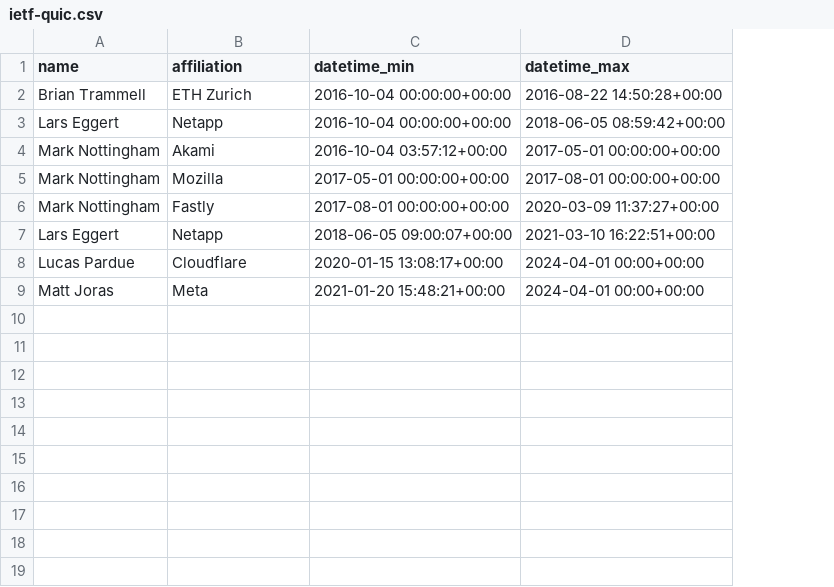
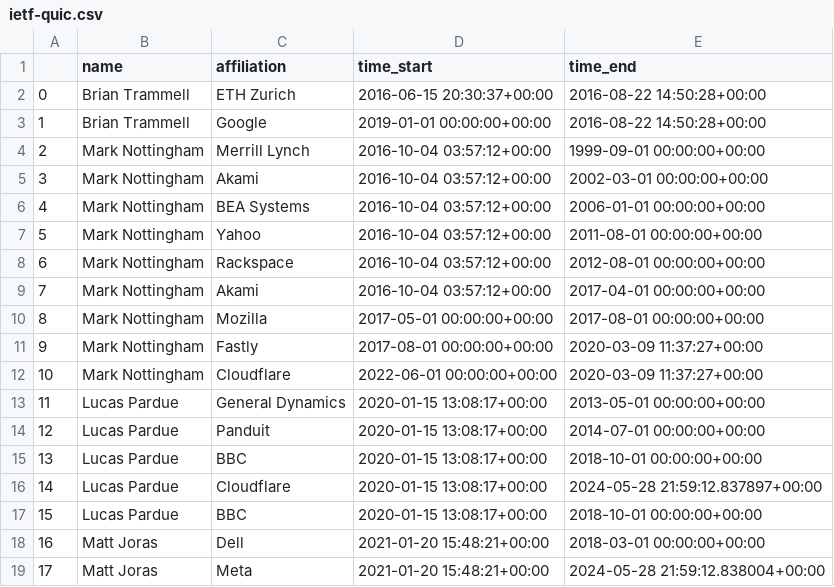
Before and after one commit to u451f/almanac.article19.org, a CSV file: assets/data/leadership/ietf-quic.csv, drawn as a sheet; removed rows and columns are numbered as before the commit, all else as after; the diff names each change by its address in the sheet, - before the commit and + after, or states it on an @@ line.

Commit message:
new leadership files iwth A19 affiliations

```diff
--- a/assets/data/leadership/ietf-quic.csv
+++ b/assets/data/leadership/ietf-quic.csv
+column A, row 2: 0; rows 9-11: 7 | 8 | 9; row 16: 14; row 19: 17
-column D (datetime_max), row 2: 2016-08-22 14:50:28+00:00; rows 4-6: 2017-05-01 00:00:00+00:00 | 2017-08-01 00:00:00+00:00 | 2020-03-09 11:37:27+00:00; rows 8-9: 2024-04-01 00:00+00:00 | 2024-04-01 00:00+00:00
+column E (time_end), row 2: 2016-08-22 14:50:28+00:00; rows 9-11: 2017-04-01 00:00:00+00:00 | 2017-08-01 00:00:00+00:00 | 2020-03-09 11:37:27+00:00; row 16: 2024-05-28 21:59:12.837897+00:00; row 19: 2024-05-28 21:59:12.838004+00:00
-D1: datetime_min
+D1: time_start
-D2 (time_start): 2016-10-04 00:00:00+00:00
+D2 (time_start): 2016-06-15 20:30:37+00:00
-row 3: Lars Eggert | Netapp | 2016-10-04 00:00:00+00:00 | 2018-06-05 08:59:42+00:00
+row 3: 1 | Brian Trammell | Google | 2019-01-01 00:00:00+00:00 | 2016-08-22 14:50:28+00:00
+row 4: 2 | Mark Nottingham | Merrill Lynch | 2016-10-04 03:57:12+00:00 | 1999-09-01 00:00:00+00:00
+row 5: 3 | Mark Nottingham | Akami | 2016-10-04 03:57:12+00:00 | 2002-03-01 00:00:00+00:00
+row 6: 4 | Mark Nottingham | BEA Systems | 2016-10-04 03:57:12+00:00 | 2006-01-01 00:00:00+00:00
+row 7: 5 | Mark Nottingham | Yahoo | 2016-10-04 03:57:12+00:00 | 2011-08-01 00:00:00+00:00
+row 8: 6 | Mark Nottingham | Rackspace | 2016-10-04 03:57:12+00:00 | 2012-08-01 00:00:00+00:00
-row 7: Lars Eggert | Netapp | 2018-06-05 09:00:07+00:00 | 2021-03-10 16:22:51+00:00
+row 12: 10 | Mark Nottingham | Cloudflare | 2022-06-01 00:00:00+00:00 | 2020-03-09 11:37:27+00:00
+row 13: 11 | Lucas Pardue | General Dynamics | 2020-01-15 13:08:17+00:00 | 2013-05-01 00:00:00+00:00
+row 14: 12 | Lucas Pardue | Panduit | 2020-01-15 13:08:17+00:00 | 2014-07-01 00:00:00+00:00
+row 15: 13 | Lucas Pardue | BBC | 2020-01-15 13:08:17+00:00 | 2018-10-01 00:00:00+00:00
+row 17: 15 | Lucas Pardue | BBC | 2020-01-15 13:08:17+00:00 | 2018-10-01 00:00:00+00:00
+row 18: 16 | Matt Joras | Dell | 2021-01-20 15:48:21+00:00 | 2018-03-01 00:00:00+00:00
```
Also changed, not shown: assets/data/leadership/ietf-detnet.csv, assets/data/leadership/ietf-dnsop.csv, 3 other files.
